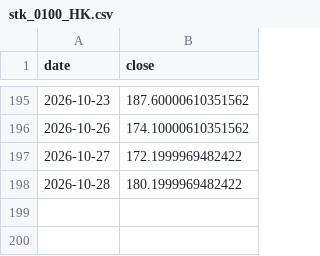
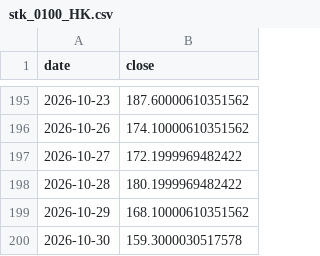
Before and after one commit to chenzhi123/market-trend-dashboard, a CSV file: data/cache/stk_0100_HK.csv, drawn as a sheet; only a part is shown, gaps mark what is left out; the diff names each change by its address in the sheet, - before the commit and + after, or states it on an @@ line.

```diff
--- a/data/cache/stk_0100_HK.csv
+++ b/data/cache/stk_0100_HK.csv
+row 199: 2026-10-29 | 168.10000610351562
+row 200: 2026-10-30 | 159.3000030517578
```
Also changed, not shown: data/cache/px__SKEW.csv, data/cache/stk_2513_HK.csv, 56 other files.
